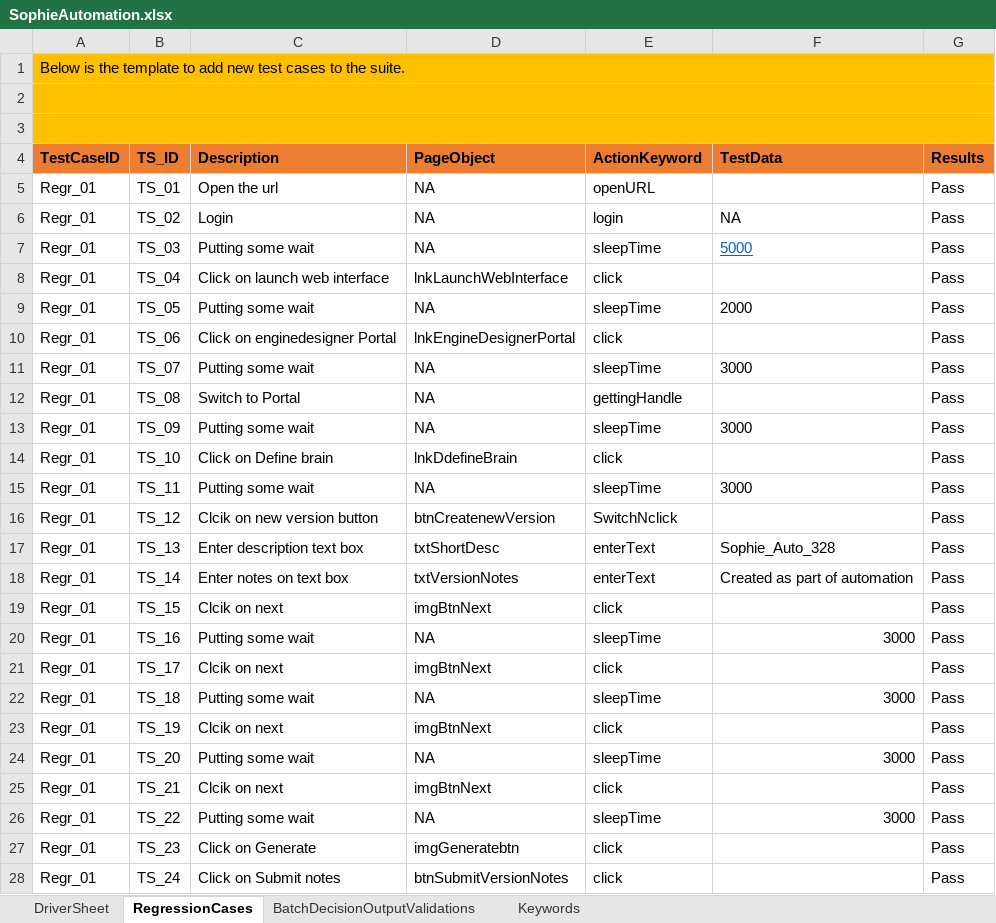
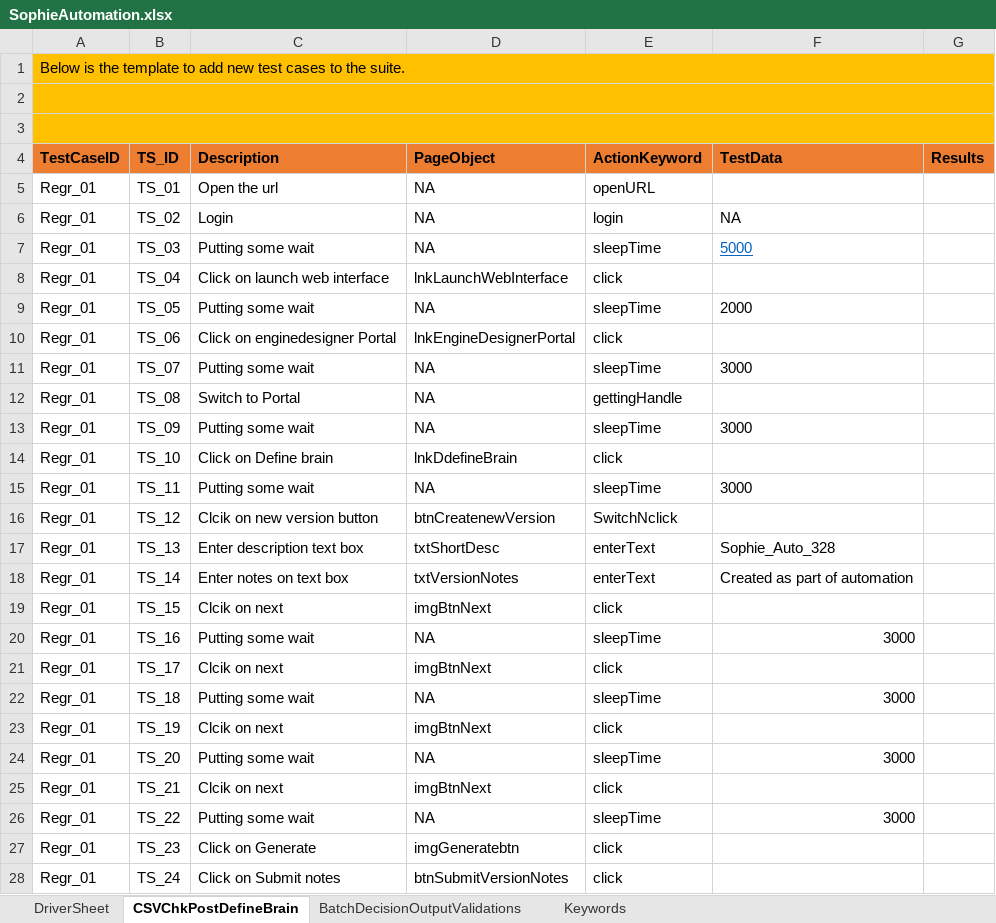
Before and after one commit to jagadeeshgithub1/jagadeeshwer, an Excel workbook: TestDataAndResults/SophieAutomation.xlsx, sheet CSVChkPostDefineBrain, drawn as a sheet; only a part is shown; values as stored, in another font and other column widths than the file's, no borders; the diff covers the shown part only; the diff names each change by its address in the sheet, - before the commit and + after, or states it on an @@ line.

```diff
--- a/TestDataAndResults/SophieAutomation.xlsx (sheet CSVChkPostDefineBrain)
+++ b/TestDataAndResults/SophieAutomation.xlsx (sheet CSVChkPostDefineBrain)
-sheet tab: RegressionCases
+sheet tab: CSVChkPostDefineBrain
-G5:G28 (Results): Pass
+G5:G28 (Results): (empty)
```
Also changed, not shown: 49 edited cells elsewhere in this sheet, sheet DriverSheet, 44 other files.
